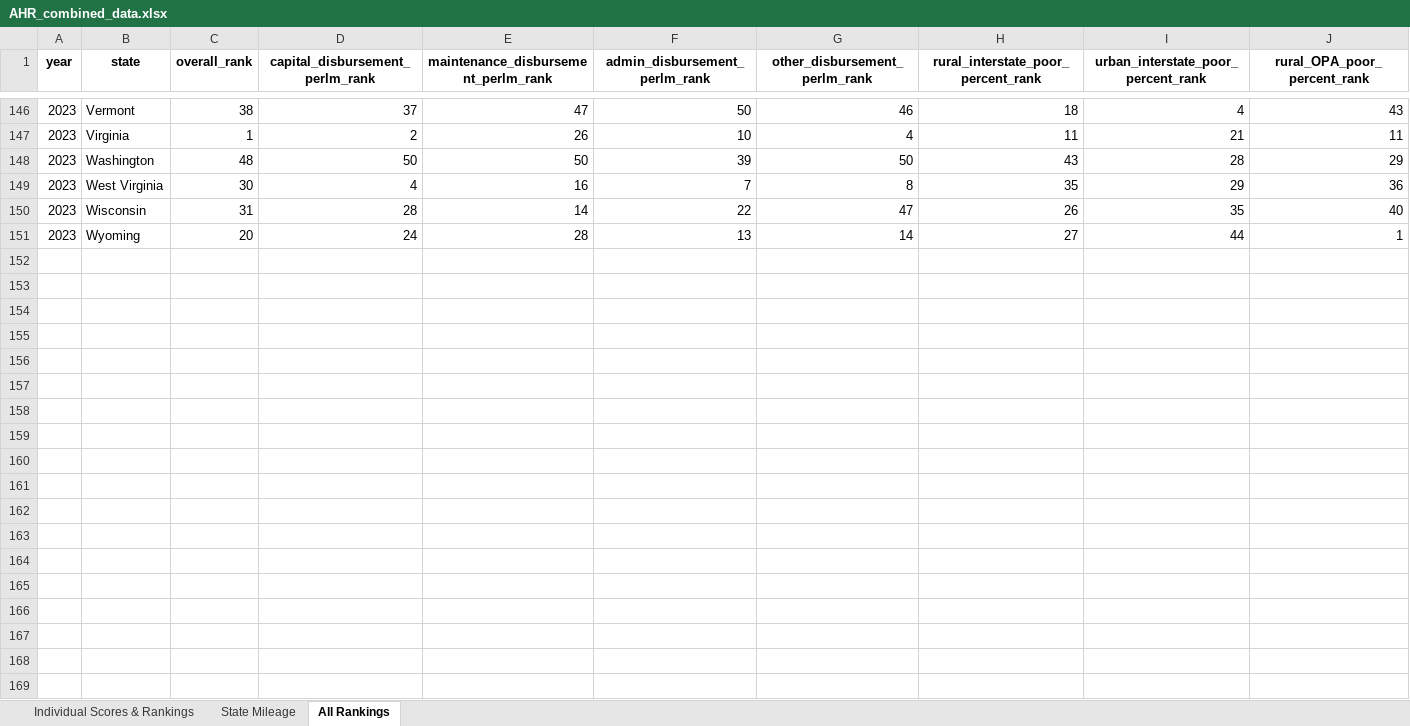
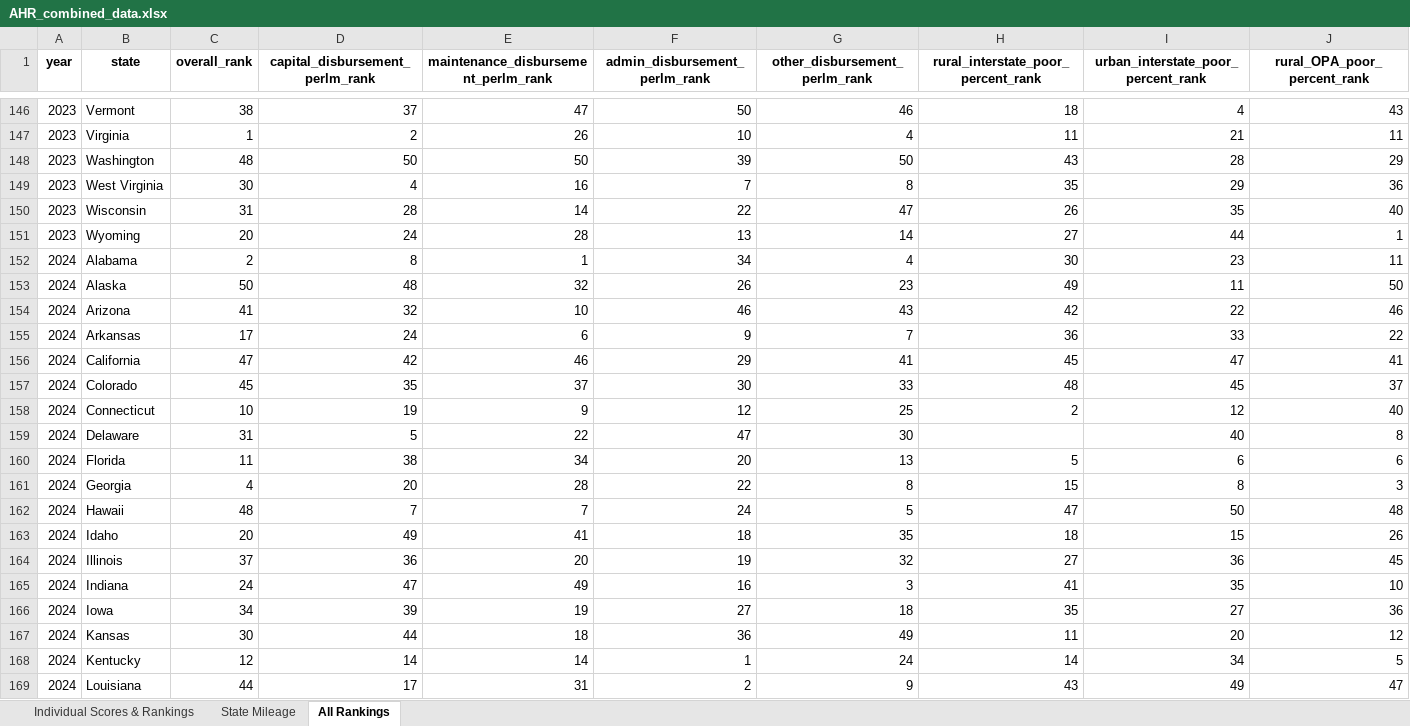
Before and after one commit to ReasonFoundation/Annual-Highway-Report, an Excel workbook: AHR_combined_data.xlsx, sheet All Rankings, drawn as a sheet; only a part is shown, gaps mark what is left out; values as stored, in another font and other column widths than the file's, no borders; rows hold the shown columns only; the diff covers the shown part only; the diff names each change by its address in the sheet, - before the commit and + after, or states it on an @@ line.

```diff
--- a/AHR_combined_data.xlsx (sheet All Rankings)
+++ b/AHR_combined_data.xlsx (sheet All Rankings)
+row 152: 2024 | Alabama | 2 | 8 | 1 | 34 | 4 | 30 | 23 | 11
+row 153: 2024 | Alaska | 50 | 48 | 32 | 26 | 23 | 49 | 11 | 50
+row 154: 2024 | Arizona | 41 | 32 | 10 | 46 | 43 | 42 | 22 | 46
+row 155: 2024 | Arkansas | 17 | 24 | 6 | 9 | 7 | 36 | 33 | 22
+row 156: 2024 | California | 47 | 42 | 46 | 29 | 41 | 45 | 47 | 41
+row 157: 2024 | Colorado | 45 | 35 | 37 | 30 | 33 | 48 | 45 | 37
+row 158: 2024 | Connecticut | 10 | 19 | 9 | 12 | 25 | 2 | 12 | 40
+row 159: 2024 | Delaware | 31 | 5 | 22 | 47 | 30 |  | 40 | 8
+row 160: 2024 | Florida | 11 | 38 | 34 | 20 | 13 | 5 | 6 | 6
+row 161: 2024 | Georgia | 4 | 20 | 28 | 22 | 8 | 15 | 8 | 3
+row 162: 2024 | Hawaii | 48 | 7 | 7 | 24 | 5 | 47 | 50 | 48
+row 163: 2024 | Idaho | 20 | 49 | 41 | 18 | 35 | 18 | 15 | 26
+row 164: 2024 | Illinois | 37 | 36 | 20 | 19 | 32 | 27 | 36 | 45
+row 165: 2024 | Indiana | 24 | 47 | 49 | 16 | 3 | 41 | 35 | 10
+row 166: 2024 | Iowa | 34 | 39 | 19 | 27 | 18 | 35 | 27 | 36
+row 167: 2024 | Kansas | 30 | 44 | 18 | 36 | 49 | 11 | 20 | 12
+row 168: 2024 | Kentucky | 12 | 14 | 14 | 1 | 24 | 14 | 34 | 5
+row 169: 2024 | Louisiana | 44 | 17 | 31 | 2 | 9 | 43 | 49 | 47
```
Also changed, not shown: 32 added rows elsewhere in this sheet, sheet Individual Scores & Rankings, sheet State Mileage, AHR 30th/AHR_data 30th dashboard.xlsx, AHR 30th/output/AHR_data 30th.xlsx, 6 other files.
